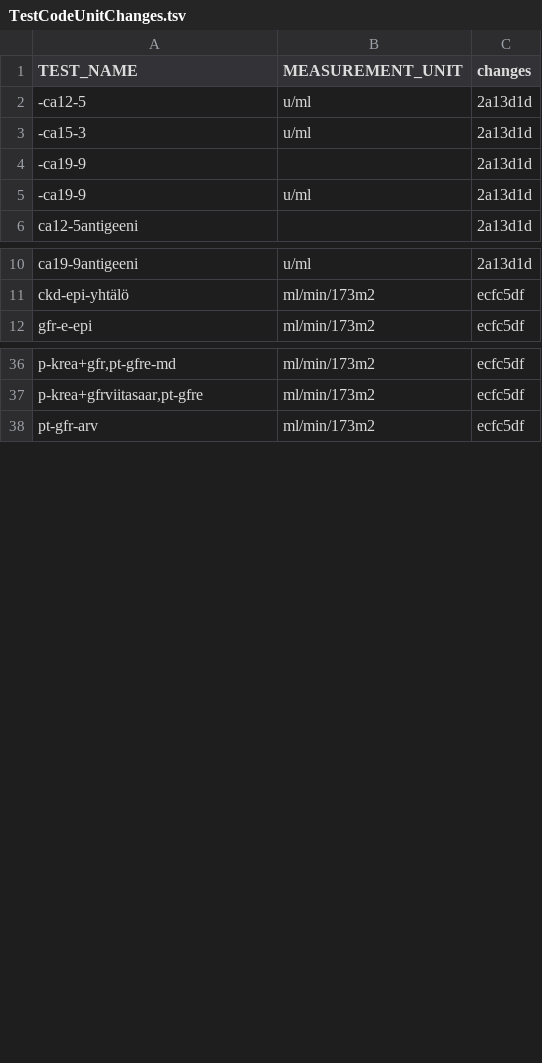
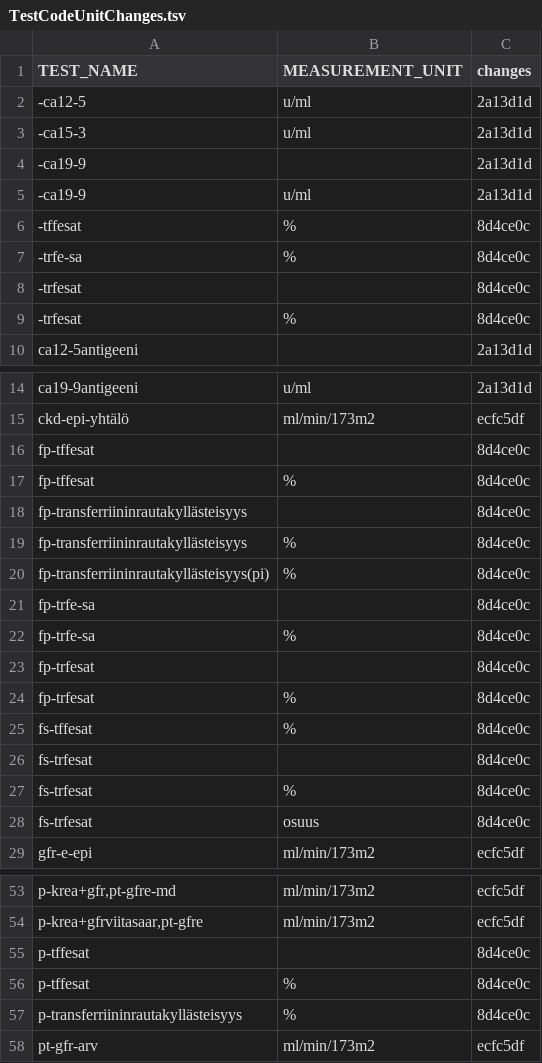
Before and after one commit to FINNGEN/kanta_lab_harmonisation_public, a TSV file: DATA/6_TrackChanges/TestCodeUnitChanges.tsv, drawn as a sheet; only a part is shown, gaps mark what is left out; the diff covers the shown part only.

```diff
--- a/DATA/6_TrackChanges/TestCodeUnitChanges.tsv
+++ b/DATA/6_TrackChanges/TestCodeUnitChanges.tsv
@@ -5,2 +5,6 @@ TEST_NAME	MEASUREMENT_UNIT	changes
 -ca19-9	u/ml	2a13d1d
+-tffesat	%	8d4ce0c
+-trfe-sa	%	8d4ce0c
+-trfesat		8d4ce0c
+-trfesat	%	8d4ce0c
 ca12-5antigeeni		2a13d1d
@@ -11,2 +15,15 @@ ca19-9antigeeni	u/ml	2a13d1d
 ckd-epi-yhtälö	ml/min/173m2	ecfc5df
+fp-tffesat		8d4ce0c
+fp-tffesat	%	8d4ce0c
+fp-transferriininrautakyllästeisyys		8d4ce0c
+fp-transferriininrautakyllästeisyys	%	8d4ce0c
+fp-transferriininrautakyllästeisyys(pi)	%	8d4ce0c
+fp-trfe-sa		8d4ce0c
+fp-trfe-sa	%	8d4ce0c
+fp-trfesat		8d4ce0c
+fp-trfesat	%	8d4ce0c
+fs-tffesat	%	8d4ce0c
+fs-trfesat		8d4ce0c
+fs-trfesat	%	8d4ce0c
+fs-trfesat	osuus	8d4ce0c
 gfr-e-epi	ml/min/173m2	ecfc5df
@@ -37,2 +54,5 @@ p-krea+gfr,pt-gfre-md	ml/min/173m2	ecfc5df
 p-krea+gfrviitasaar,pt-gfre	ml/min/173m2	ecfc5df
+p-tffesat		8d4ce0c
+p-tffesat	%	8d4ce0c
+p-transferriininrautakyllästeisyys	%	8d4ce0c
 pt-gfr-arv	ml/min/173m2	ecfc5df
```
Also changed, not shown: 13 added rows elsewhere in this file.
